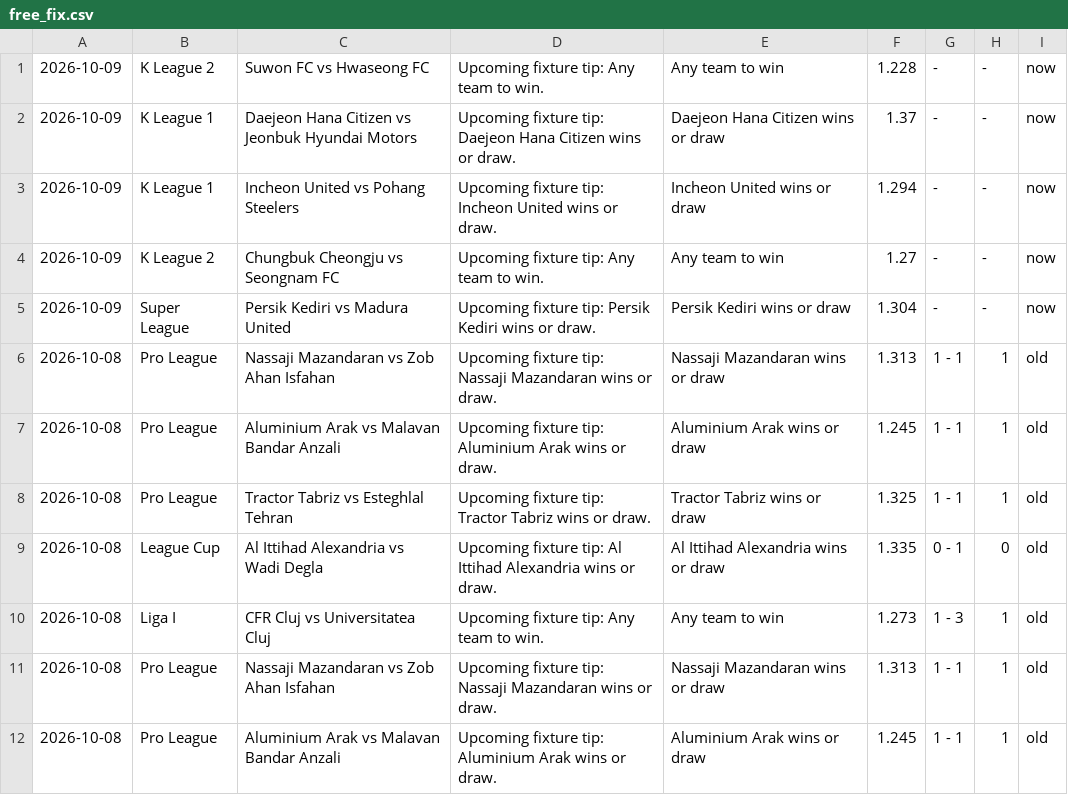
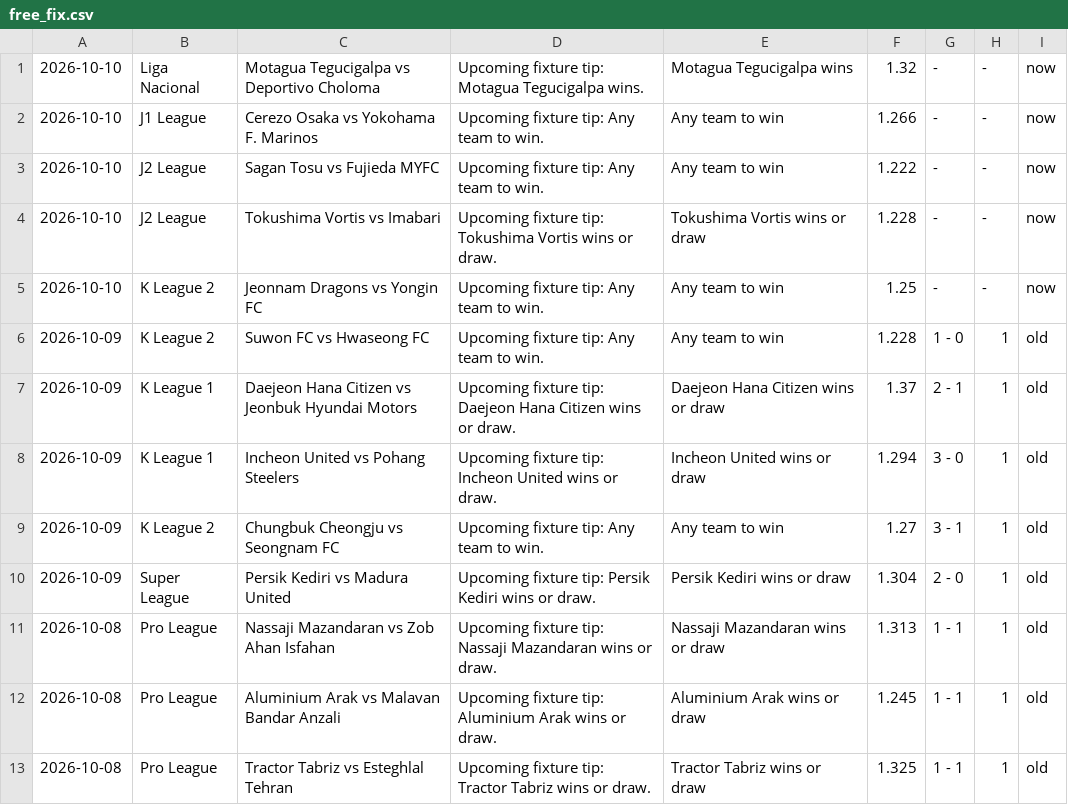
Before and after one commit to htetmyet/footytips, a CSV file: free_fix.csv, drawn as a sheet; only a part is shown; the shorter side is filled out with more unchanged rows.

```diff
--- a/free_fix.csv
+++ b/free_fix.csv
@@ -1,6 +1,11 @@
-2026-10-09,K League 2,Suwon FC vs Hwaseong FC,Upcoming fixture tip: Any team to win.,Any team to win,1.228,-,-,now
-2026-10-09,K League 1,Daejeon Hana Citizen vs Jeonbuk Hyundai Motors,Upcoming fixture tip: Daejeon Hana Citizen wins or draw.,Daejeon Hana Citizen wins or draw,1.37,-,-,now
-2026-10-09,K League 1,Incheon United vs Pohang Steelers,Upcoming fixture tip: Incheon United wins or draw.,Incheon United wins or draw,1.294,-,-,now
-2026-10-09,K League 2,Chungbuk Cheongju vs Seongnam FC,Upcoming fixture tip: Any team to win.,Any team to win,1.27,-,-,now
-2026-10-09,Super League,Persik Kediri vs Madura United,Upcoming fixture tip: Persik Kediri wins or draw.,Persik Kediri wins or draw,1.304,-,-,now
+2026-10-10,Liga Nacional,Motagua Tegucigalpa vs Deportivo Choloma,Upcoming fixture tip: Motagua Tegucigalpa wins.,Motagua Tegucigalpa wins,1.32,-,-,now
+2026-10-10,J1 League,Cerezo Osaka vs Yokohama F. Marinos,Upcoming fixture tip: Any team to win.,Any team to win,1.266,-,-,now
+2026-10-10,J2 League,Sagan Tosu vs Fujieda MYFC,Upcoming fixture tip: Any team to win.,Any team to win,1.222,-,-,now
+2026-10-10,J2 League,Tokushima Vortis vs Imabari,Upcoming fixture tip: Tokushima Vortis wins or draw.,Tokushima Vortis wins or draw,1.228,-,-,now
+2026-10-10,K League 2,Jeonnam Dragons vs Yongin FC,Upcoming fixture tip: Any team to win.,Any team to win,1.25,-,-,now
+2026-10-09,K League 2,Suwon FC vs Hwaseong FC,Upcoming fixture tip: Any team to win.,Any team to win,1.228,1 - 0,1,old
+2026-10-09,K League 1,Daejeon Hana Citizen vs Jeonbuk Hyundai Motors,Upcoming fixture tip: Daejeon Hana Citizen wins or draw.,Daejeon Hana Citizen wins or draw,1.37,2 - 1,1,old
+2026-10-09,K League 1,Incheon United vs Pohang Steelers,Upcoming fixture tip: Incheon United wins or draw.,Incheon United wins or draw,1.294,3 - 0,1,old
+2026-10-09,K League 2,Chungbuk Cheongju vs Seongnam FC,Upcoming fixture tip: Any team to win.,Any team to win,1.27,3 - 1,1,old
+2026-10-09,Super League,Persik Kediri vs Madura United,Upcoming fixture tip: Persik Kediri wins or draw.,Persik Kediri wins or draw,1.304,2 - 0,1,old
 2026-10-08,Pro League,Nassaji Mazandaran vs Zob Ahan Isfahan,Upcoming fixture tip: Nassaji Mazandaran wins or draw.,Nassaji Mazandaran wins or draw,1.313,1 - 1,1,old
```
Also changed, not shown: pre_fix.csv.
